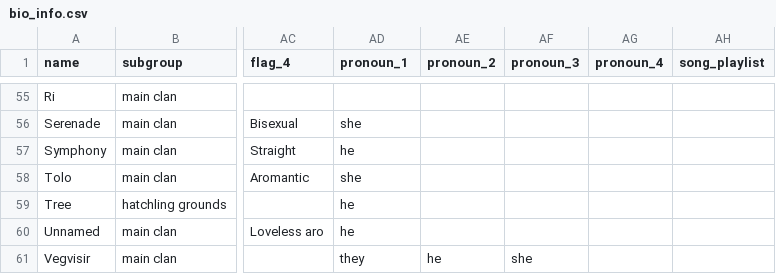
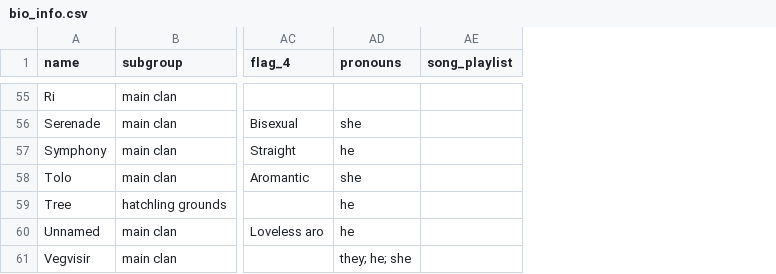
Before and after one commit to snipe-205777/dragon-bios, a CSV file: bio_info.csv, drawn as a sheet; only a part is shown, gaps mark what is left out; the diff covers the shown part only; the diff names each change by its address in the sheet, - before the commit and + after, or states it on an @@ line.

Commit message:
make pronouns single field

```diff
--- a/bio_info.csv
+++ b/bio_info.csv
-column AE (pronoun_2), row 61: he
-column AF (pronoun_3), row 61: she
-column AG (pronoun_4), empty
-AD1: pronoun_1
+AD1: pronouns
-AD61 (pronouns): they
+AD61 (pronouns): they; he; she
```
Also changed, not shown: 7 edited cells elsewhere in this file.
